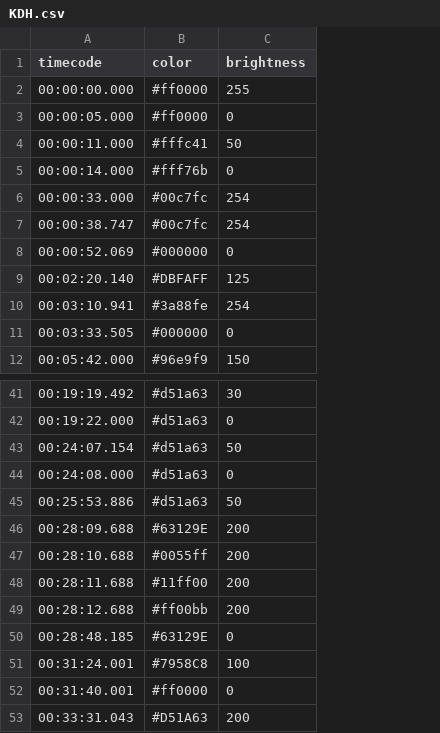
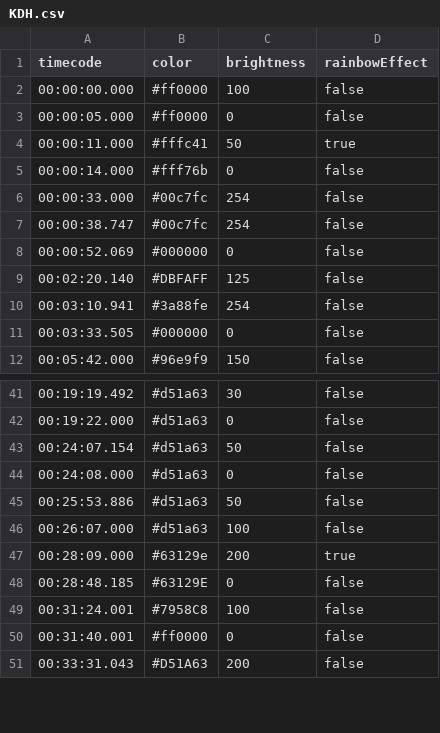
Before and after one commit to jncasino/lightstick, a CSV file: KDH.csv, drawn as a sheet; only a part is shown, gaps mark what is left out; removed rows and columns are numbered as before the commit, all else as after; the diff covers the shown part only; the diff names each change by its address in the sheet, - before the commit and + after, or states it on an @@ line.

```diff
--- a/KDH.csv
+++ b/KDH.csv
+column D (rainbowEffect), rows 2-12: false | false | true | false | false | false | false | false | false | false | false; rows 41-45: all false; rows 47-51: true | false | false | false | false
-C2 (brightness): 255
+C2 (brightness): 100
+row 46: 00:26:07.000 | #d51a63 | 100 | false
-A47 (timecode): 00:28:09.688
+A47 (timecode): 00:28:09.000
-B47 (color): #63129E
+B47 (color): #63129e
-row 47: 00:28:10.688 | #0055ff | 200
-row 48: 00:28:11.688 | #11ff00 | 200
-row 49: 00:28:12.688 | #ff00bb | 200
```
Also changed, not shown: 5 added rows, 13 removed rows and 4 edited cells elsewhere in this file.
